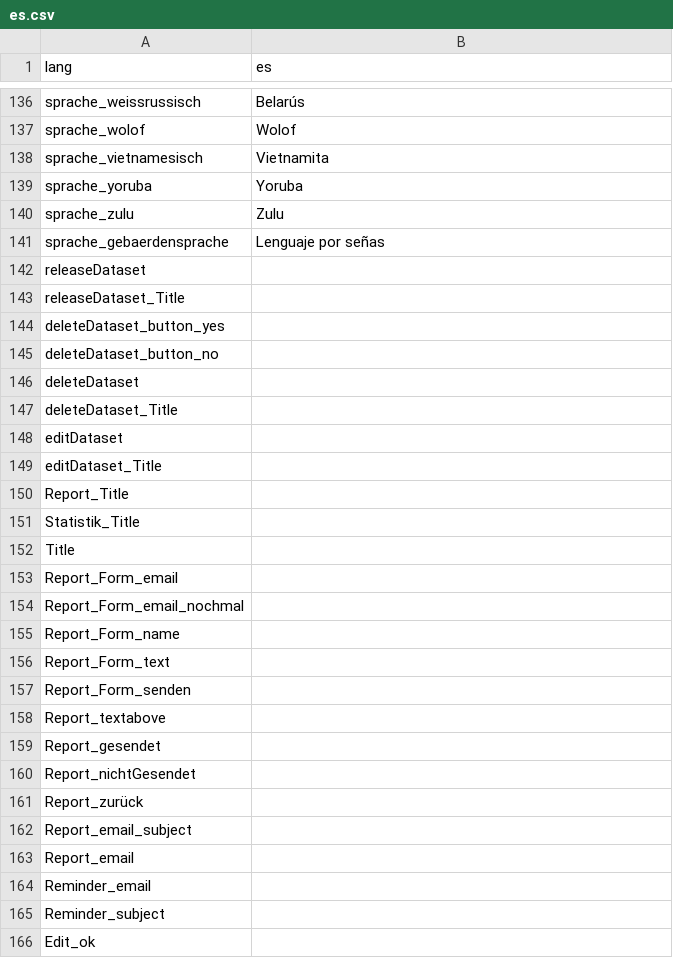
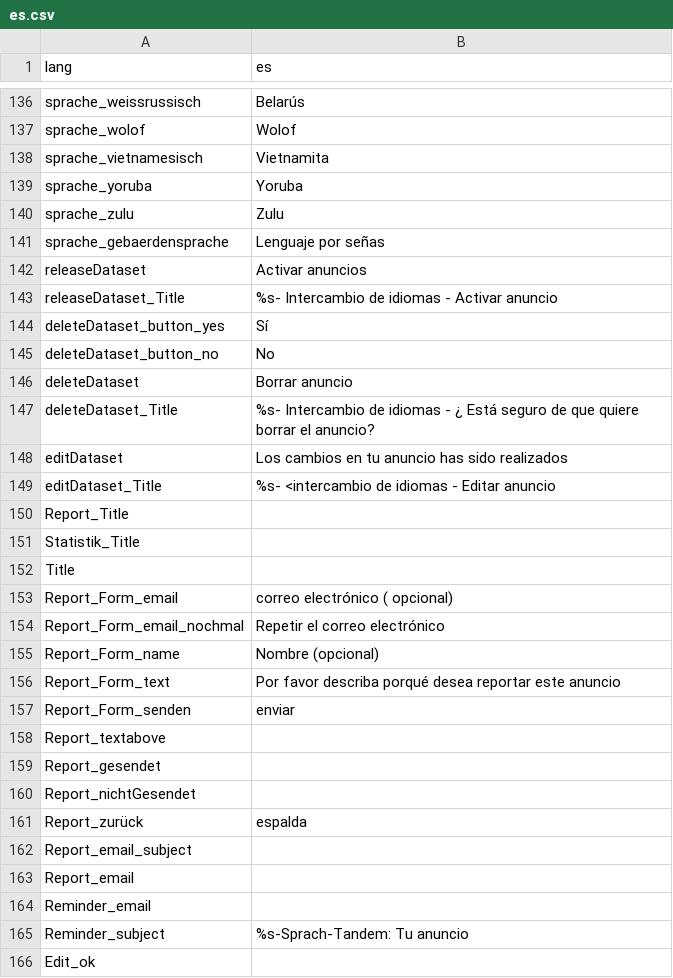
Before and after one commit to kub-berlin/sprach-tandem, a CSV file: translations/es.csv, drawn as a sheet; only a part is shown, gaps mark what is left out; the diff covers the shown part only; the diff names each change by its address in the sheet, - before the commit and + after, or states it on an @@ line.

```diff
--- a/translations/es.csv
+++ b/translations/es.csv
-B142 (es): (empty)
+B142 (es): Activar anuncios
-B143 (es): (empty)
+B143 (es): %s- Intercambio de idiomas - Activar anuncio
-B144 (es): (empty)
+B144 (es): Sí
-B145 (es): (empty)
+B145 (es): No
-B146 (es): (empty)
+B146 (es): Borrar anuncio
-B147 (es): (empty)
+B147 (es): %s- Intercambio de idiomas - ¿ Está seguro de que quiere borrar el anuncio?
-B148 (es): (empty)
+B148 (es): Los cambios en tu anuncio has sido realizados
-B149 (es): (empty)
+B149 (es): %s- <intercambio de idiomas - Editar anuncio
-B153 (es): (empty)
+B153 (es): correo electrónico ( opcional)
-B154 (es): (empty)
+B154 (es): Repetir el correo electrónico
-B155 (es): (empty)
+B155 (es): Nombre (opcional)
-B156 (es): (empty)
+B156 (es): Por favor describa porqué desea reportar este anuncio
-B157 (es): (empty)
+B157 (es): enviar
-B161 (es): (empty)
+B161 (es): espalda
-B165 (es): (empty)
+B165 (es): %s-Sprach-Tandem: Tu anuncio
```
Also changed, not shown: 3 edited cells elsewhere in this file, translations/ar.csv, translations/fa.csv, 1 other file.
